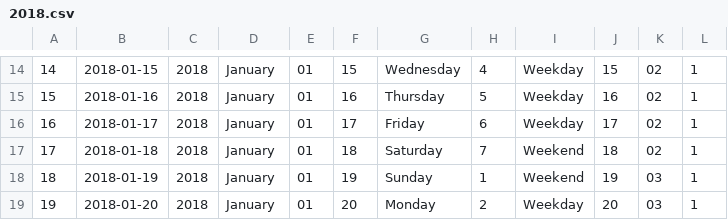
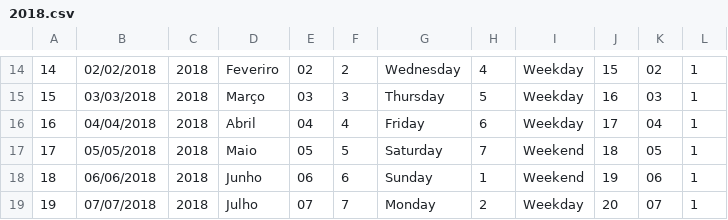
Before and after one commit to michaeldouglas/mba_IA_ML-proj_int-grupo_b, a CSV file: dados_dw/data_aberturas/2018.csv, drawn as a sheet; only a part is shown, gaps mark what is left out; the diff covers the shown part only.

```diff
--- a/dados_dw/data_aberturas/2018.csv
+++ b/dados_dw/data_aberturas/2018.csv
@@ -14,6 +14,6 @@
-14,2018-01-15,2018,January,01,15,Wednesday,4,Weekday,15,02,1
-15,2018-01-16,2018,January,01,16,Thursday,5,Weekday,16,02,1
-16,2018-01-17,2018,January,01,17,Friday,6,Weekday,17,02,1
-17,2018-01-18,2018,January,01,18,Saturday,7,Weekend,18,02,1
-18,2018-01-19,2018,January,01,19,Sunday,1,Weekend,19,03,1
-19,2018-01-20,2018,January,01,20,Monday,2,Weekday,20,03,1
+14,02/02/2018,2018,Feveriro,02,2,Wednesday,4,Weekday,15,02,1
+15,03/03/2018,2018,Março,03,3,Thursday,5,Weekday,16,03,1
+16,04/04/2018,2018,Abril,04,4,Friday,6,Weekday,17,04,1
+17,05/05/2018,2018,Maio,05,5,Saturday,7,Weekend,18,05,1
+18,06/06/2018,2018,Junho,06,6,Sunday,1,Weekend,19,06,1
+19,07/07/2018,2018,Julho,07,7,Monday,2,Weekday,20,07,1
```
Also changed, not shown: 74 edited cells elsewhere in this file, dados_dw/data_aberturas/2017.csv, 4 other files.
